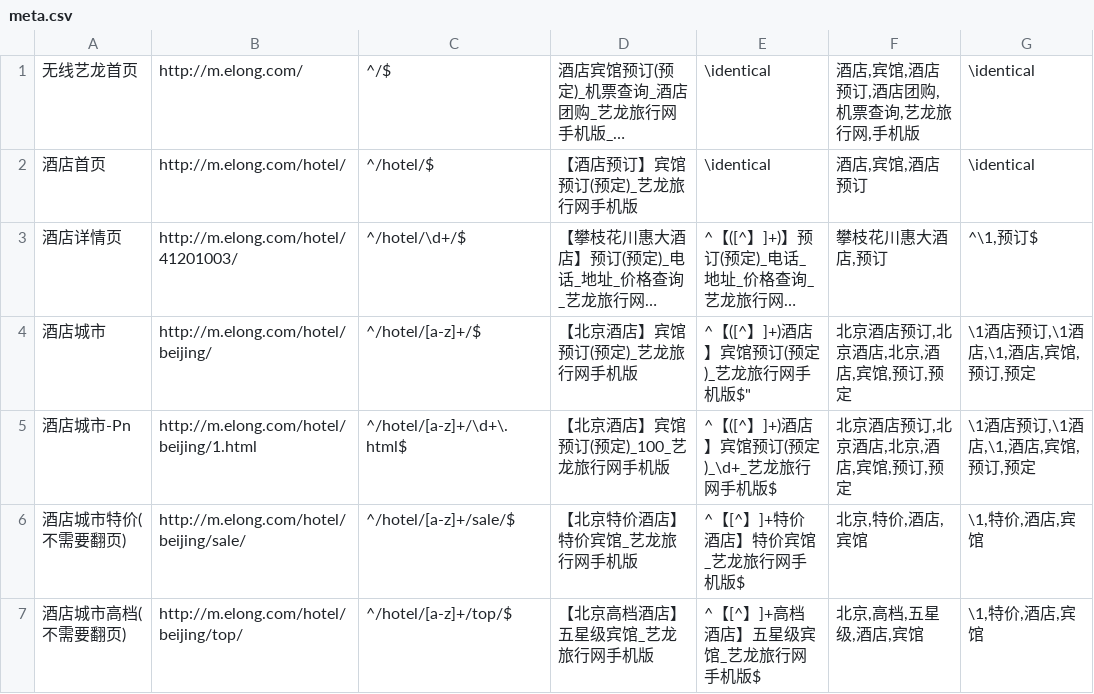
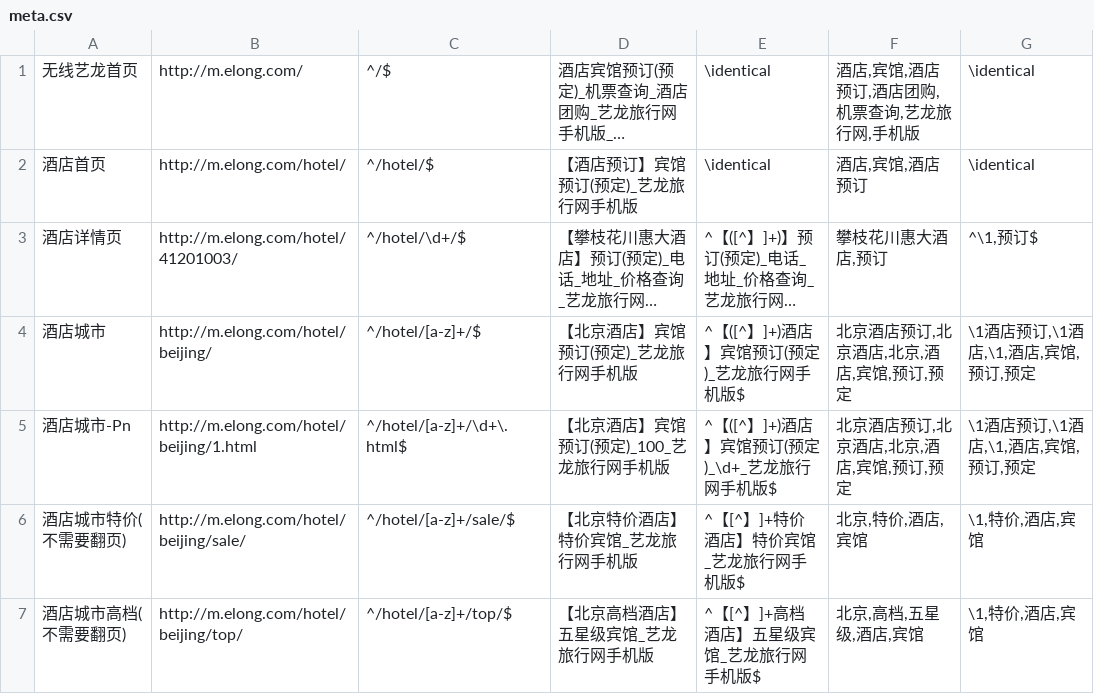
Before and after one commit to thaddeusgeek/unit-test-seo, a CSV file: project/elong/m.elong.com/meta.csv, drawn as a sheet; only a part is shown; long unchanged cells end in …; the diff names each change by its address in the sheet, - before the commit and + after, or states it on an @@ line.

```diff
--- a/project/elong/m.elong.com/meta.csv
+++ b/project/elong/m.elong.com/meta.csv
-E4: ^【([^】]+)酒店】宾馆预订(预定)_艺龙旅行网手机版$"
+E4: ^【([^】]+)酒店】宾馆预订(预定)_艺龙旅行网手机版$
```
Also changed, not shown: 1 other file.
